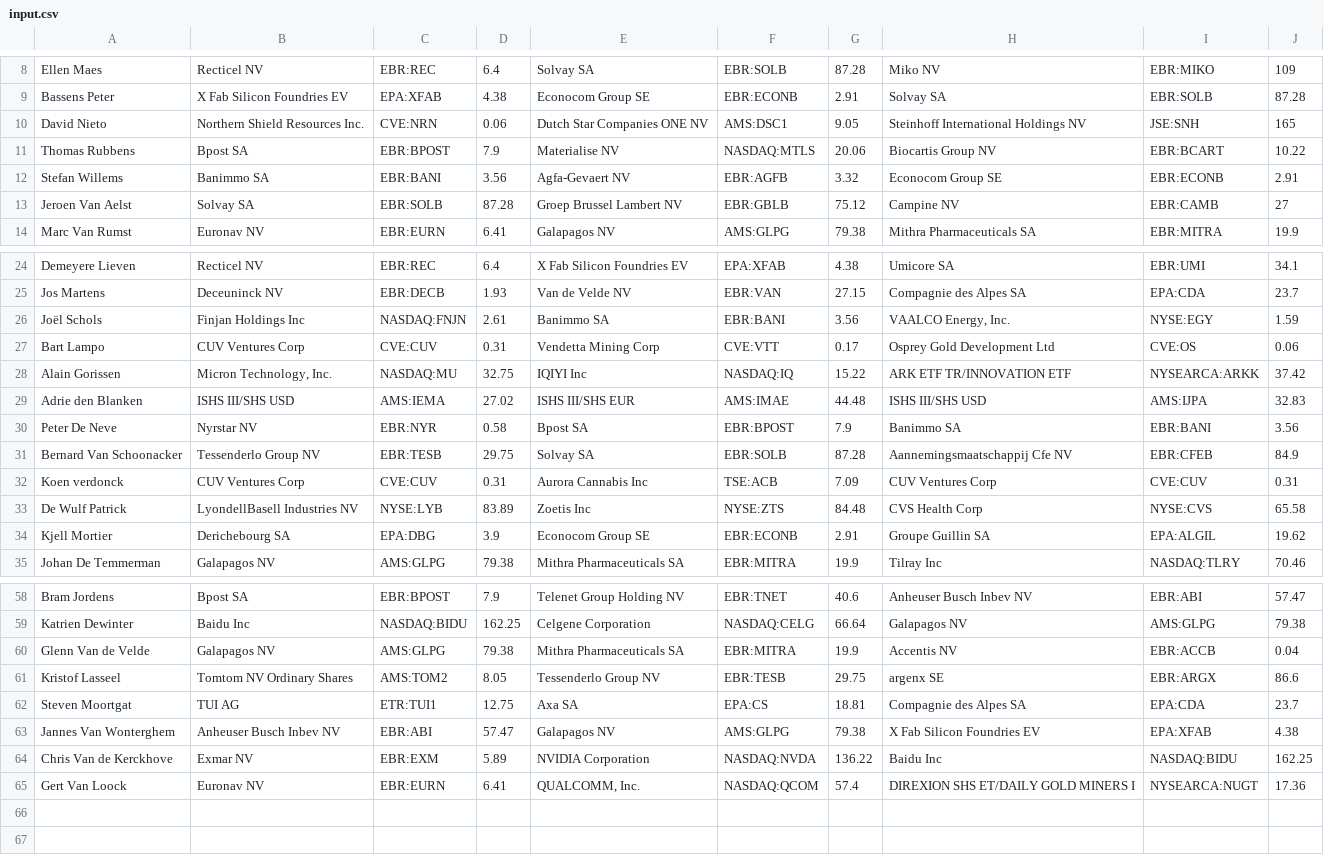
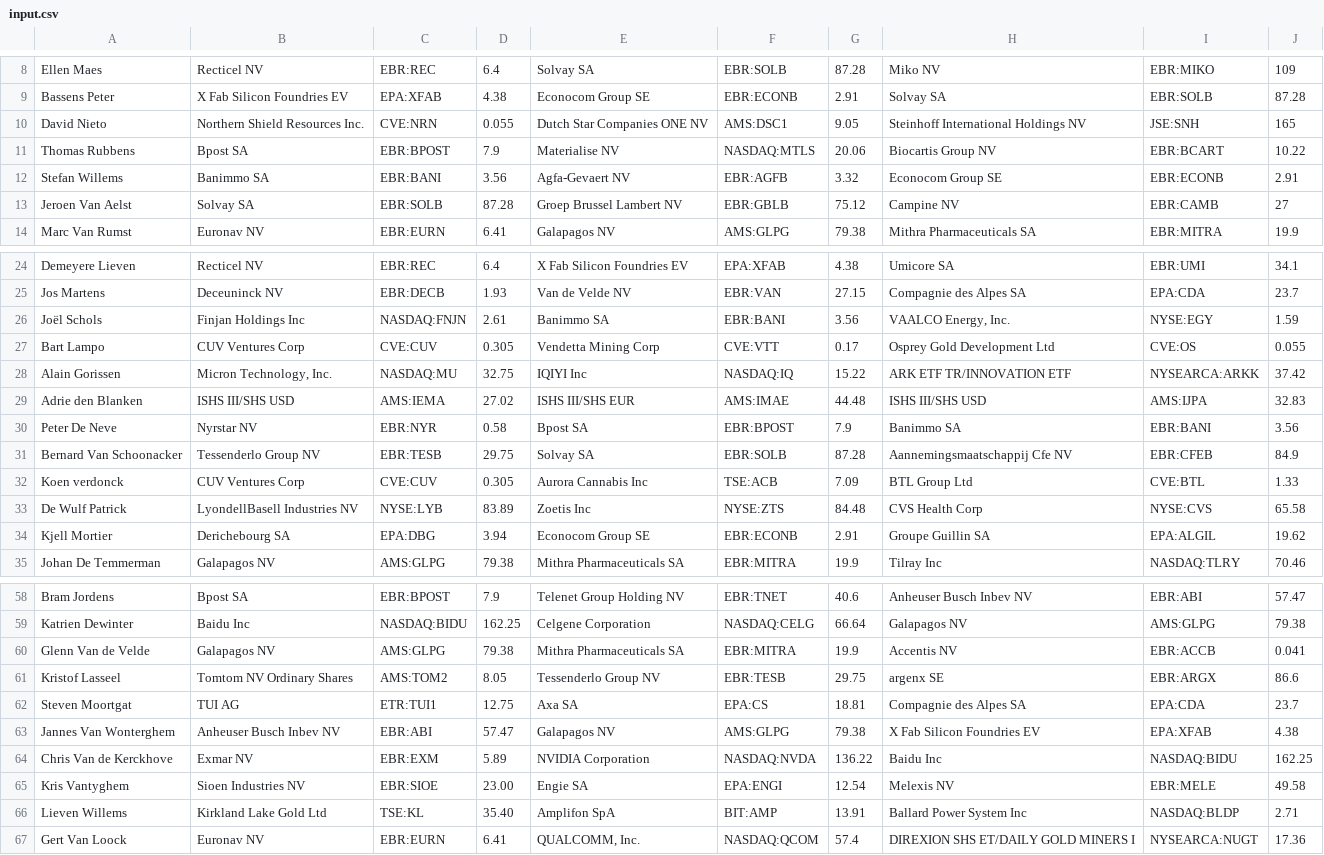
Before and after one commit to jdkwak/bhrally, a CSV file: input.csv, drawn as a sheet; only a part is shown, gaps mark what is left out.

```diff
--- a/input.csv
+++ b/input.csv
@@ -9,3 +9,3 @@ Ellen Maes,Recticel NV,EBR:REC,6.4,Solvay SA,EBR:SOLB,87.28,Miko NV,EBR:MIKO,109
 Bassens Peter,X Fab Silicon Foundries EV,EPA:XFAB,4.38,Econocom Group SE,EBR:ECONB,2.91,Solvay SA,EBR:SOLB,87.28
-David Nieto,Northern Shield Resources Inc.,CVE:NRN,0.06,Dutch Star Companies ONE NV,AMS:DSC1,9.05,Steinhoff International Holdings NV,JSE:SNH,165
+David Nieto,Northern Shield Resources Inc.,CVE:NRN,0.055,Dutch Star Companies ONE NV,AMS:DSC1,9.05,Steinhoff International Holdings NV,JSE:SNH,165
 Thomas Rubbens,Bpost SA,EBR:BPOST,7.9,Materialise NV,NASDAQ:MTLS,20.06,Biocartis Group NV,EBR:BCART,10.22
@@ -26,3 +26,3 @@ Jos Martens ,Deceuninck NV,EBR:DECB,1.93,Van de Velde NV,EBR:VAN,27.15,Compagnie
 Joël Schols,Finjan Holdings Inc,NASDAQ:FNJN,2.61,Banimmo SA,EBR:BANI,3.56,"VAALCO Energy, Inc.",NYSE:EGY,1.59
-Bart Lampo,CUV Ventures Corp,CVE:CUV,0.31,Vendetta Mining Corp,CVE:VTT,0.17,Osprey Gold Development Ltd,CVE:OS,0.06
+Bart Lampo,CUV Ventures Corp,CVE:CUV,0.305,Vendetta Mining Corp,CVE:VTT,0.17,Osprey Gold Development Ltd,CVE:OS,0.055
 Alain Gorissen,"Micron Technology, Inc.",NASDAQ:MU,32.75,IQIYI Inc,NASDAQ:IQ,15.22,ARK ETF TR/INNOVATION ETF,NYSEARCA:ARKK,37.42
@@ -31,5 +31,5 @@ Peter De Neve,Nyrstar NV,EBR:NYR,0.58,Bpost SA,EBR:BPOST,7.9,Banimmo SA,EBR:BANI
 Bernard Van Schoonacker,Tessenderlo Group NV,EBR:TESB,29.75,Solvay SA,EBR:SOLB,87.28,Aannemingsmaatschappij Cfe NV,EBR:CFEB,84.9
-Koen verdonck,CUV Ventures Corp,CVE:CUV,0.31,Aurora Cannabis Inc,TSE:ACB,7.09,CUV Ventures Corp,CVE:CUV,0.31
+Koen verdonck,CUV Ventures Corp,CVE:CUV,0.305,Aurora Cannabis Inc,TSE:ACB,7.09,BTL Group Ltd,CVE:BTL,1.33
 De Wulf Patrick,LyondellBasell Industries NV,NYSE:LYB,83.89,Zoetis Inc,NYSE:ZTS,84.48,CVS Health Corp,NYSE:CVS,65.58
-Kjell Mortier,Derichebourg SA,EPA:DBG,3.9,Econocom Group SE,EBR:ECONB,2.91,Groupe Guillin SA,EPA:ALGIL,19.62
+Kjell Mortier,Derichebourg SA,EPA:DBG,3.94,Econocom Group SE,EBR:ECONB,2.91,Groupe Guillin SA,EPA:ALGIL,19.62
 Johan De Temmerman ,Galapagos NV,AMS:GLPG,79.38,Mithra Pharmaceuticals SA,EBR:MITRA,19.9,Tilray Inc,NASDAQ:TLRY,70.46
@@ -59,3 +59,3 @@ Bram Jordens,Bpost SA,EBR:BPOST,7.9,Telenet Group Holding NV,EBR:TNET,40.6,Anheu
 Katrien Dewinter,Baidu Inc,NASDAQ:BIDU,162.25,Celgene Corporation,NASDAQ:CELG,66.64,Galapagos NV,AMS:GLPG,79.38
-Glenn Van de Velde,Galapagos NV,AMS:GLPG,79.38,Mithra Pharmaceuticals SA,EBR:MITRA,19.9,Accentis NV,EBR:ACCB,0.04
+Glenn Van de Velde,Galapagos NV,AMS:GLPG,79.38,Mithra Pharmaceuticals SA,EBR:MITRA,19.9,Accentis NV,EBR:ACCB,0.041
 Kristof Lasseel,Tomtom NV Ordinary Shares,AMS:TOM2,8.05,Tessenderlo Group NV,EBR:TESB,29.75,argenx SE,EBR:ARGX,86.6
@@ -64,2 +64,4 @@ Jannes Van Wonterghem,Anheuser Busch Inbev NV,EBR:ABI,57.47,Galapagos NV,AMS:GLP
 Chris Van de Kerckhove,Exmar NV,EBR:EXM,5.89,NVIDIA Corporation,NASDAQ:NVDA,136.22,Baidu Inc,NASDAQ:BIDU,162.25
+Kris Vantyghem,Sioen Industries NV,EBR:SIOE,23.00,Engie SA,EPA:ENGI,12.54,Melexis NV,EBR:MELE,49.58
+Lieven Willems,Kirkland Lake Gold Ltd,TSE:KL,35.40,Amplifon SpA,BIT:AMP,13.91,Ballard Power System Inc,NASDAQ:BLDP,2.71
 Gert Van Loock,Euronav NV,EBR:EURN,6.41,"QUALCOMM, Inc.",NASDAQ:QCOM,57.4,DIREXION SHS ET/DAILY GOLD MINERS I,NYSEARCA:NUGT,17.36
```
Also changed, not shown: 3 other files.
